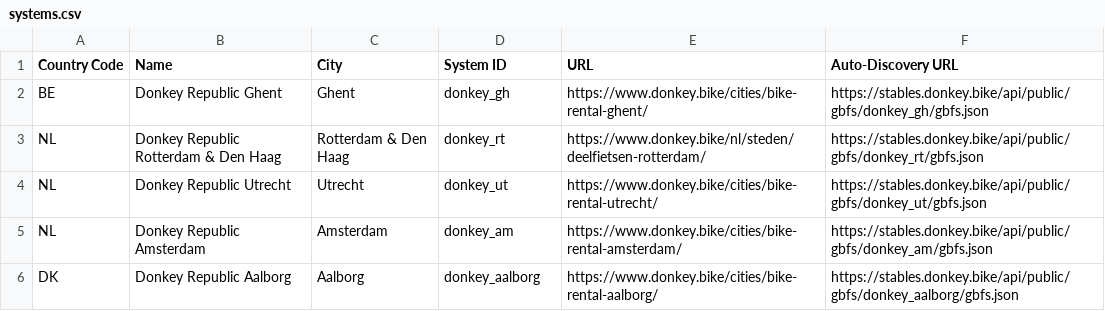
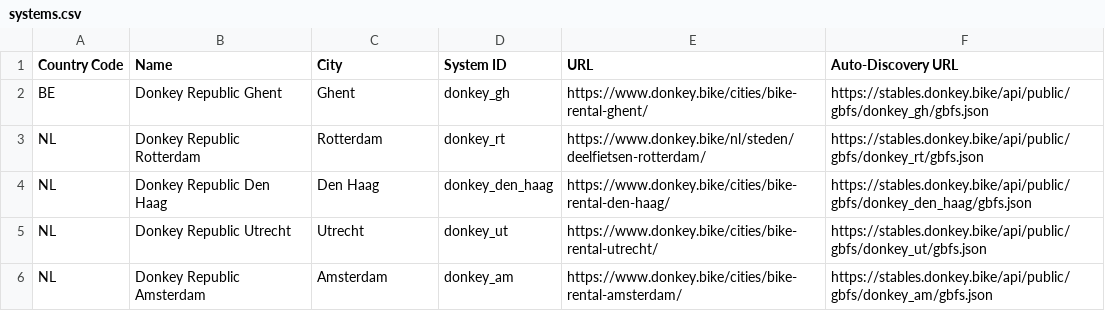
Before and after one commit to DonkeyRepublic/donkey_gbfs, a CSV file: systems.csv, drawn as a sheet; only a part is shown; the shorter side is filled out with more unchanged rows.

Commit message:
Update systems.csv
Added Den Haag as a separate feed and removed the Den Haag name from the Rotterdam feed

```diff
--- a/systems.csv
+++ b/systems.csv
@@ -2,3 +2,4 @@ Country Code,Name,City,System ID,URL,Auto-Discovery URL
 BE,Donkey Republic Ghent,Ghent,donkey_gh,https://www.donkey.bike/cities/bike-rental-ghent/,https://stables.donkey.bike/api/public/gbfs/donkey_gh/gbfs.json
-NL,Donkey Republic Rotterdam & Den Haag,Rotterdam & Den Haag,donkey_rt,https://www.donkey.bike/nl/steden/deelfietsen-rotterdam/,https://stables.donkey.bike/api/public/gbfs/donkey_rt/gbfs.json
+NL,Donkey Republic Rotterdam,Rotterdam,donkey_rt,https://www.donkey.bike/nl/steden/deelfietsen-rotterdam/,https://stables.donkey.bike/api/public/gbfs/donkey_rt/gbfs.json
+NL,Donkey Republic Den Haag,Den Haag,donkey_den_haag,https://www.donkey.bike/cities/bike-rental-den-haag/,https://stables.donkey.bike/api/public/gbfs/donkey_den_haag/gbfs.json
 NL,Donkey Republic Utrecht,Utrecht,donkey_ut,https://www.donkey.bike/cities/bike-rental-utrecht/,https://stables.donkey.bike/api/public/gbfs/donkey_ut/gbfs.json
```
